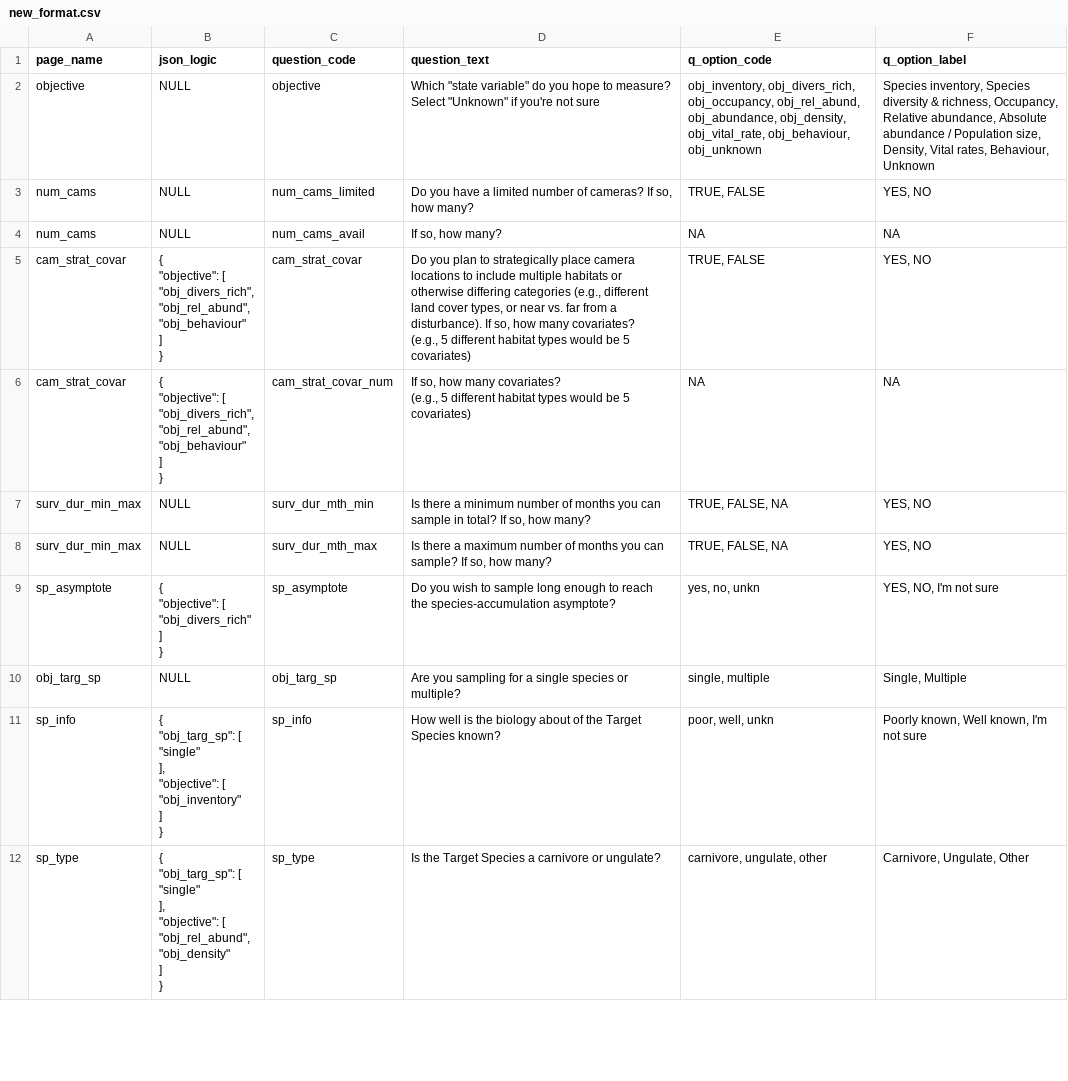
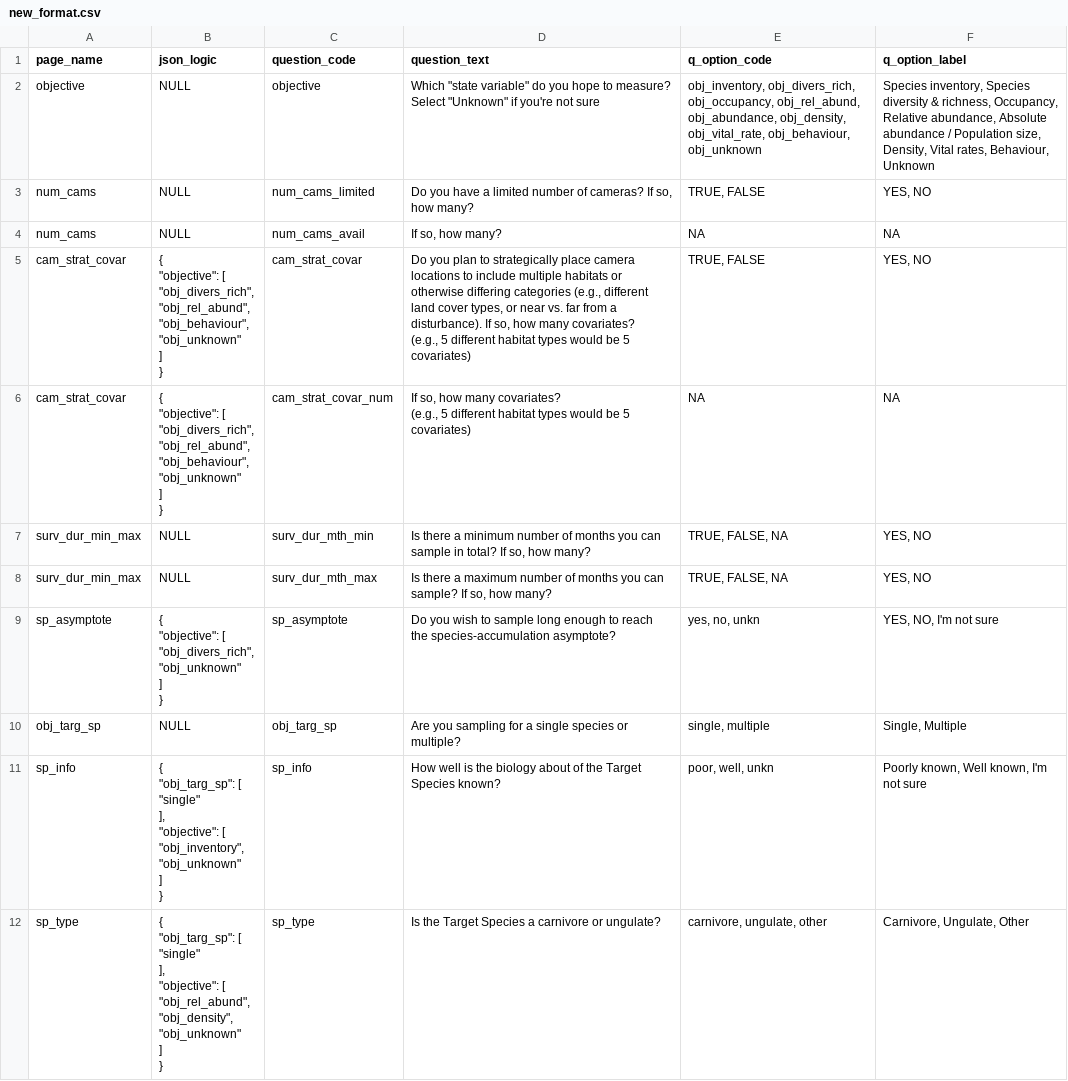
Before and after one commit to AB-RCSC/rc-decision-support-tool, a CSV file: new_format.csv, drawn as a sheet; only a part is shown; the diff covers the shown part only.

Commit message:
updated logic and analysis recommendation files

```diff
--- a/new_format.csv
+++ b/new_format.csv
@@ -4,42 +4,47 @@ num_cams,NULL,num_cams_limited,"Do you have a limited number of cameras? If so,
 num_cams,NULL,num_cams_avail,"If so, how many?",NA,NA
-cam_strat_covar,"{
-    ""objective"": [
-        ""obj_divers_rich"",
-        ""obj_rel_abund"",
-        ""obj_behaviour""
-    ]
-}",cam_strat_covar,"Do you plan to strategically place camera locations to include multiple habitats or otherwise differing categories (e.g., different land cover types, or near vs. far from a disturbance). If so, how many covariates?
-(e.g., 5 different habitat types would be 5 covariates)","TRUE, FALSE","YES, NO"
-cam_strat_covar,"{
-    ""objective"": [
-        ""obj_divers_rich"",
-        ""obj_rel_abund"",
-        ""obj_behaviour""
-    ]
-}",cam_strat_covar_num,"If so, how many covariates?
-(e.g., 5 different habitat types would be 5 covariates)",NA,NA
+cam_strat_covar,"{
+    ""objective"": [
+        ""obj_divers_rich"",
+        ""obj_rel_abund"",
+        ""obj_behaviour"",
+        ""obj_unknown""
+    ]
+}",cam_strat_covar,"Do you plan to strategically place camera locations to include multiple habitats or otherwise differing categories (e.g., different land cover types, or near vs. far from a disturbance). If so, how many covariates?
+(e.g., 5 different habitat types would be 5 covariates)","TRUE, FALSE","YES, NO"
+cam_strat_covar,"{
+    ""objective"": [
+        ""obj_divers_rich"",
+        ""obj_rel_abund"",
+        ""obj_behaviour"",
+        ""obj_unknown""
+    ]
+}",cam_strat_covar_num,"If so, how many covariates?
+(e.g., 5 different habitat types would be 5 covariates)",NA,NA
 surv_dur_min_max,NULL,surv_dur_mth_min,"Is there a minimum number of months you can sample in total? If so, how many?","TRUE, FALSE, NA","YES, NO"
 surv_dur_min_max,NULL,surv_dur_mth_max,"Is there a maximum number of months you can sample? If so, how many?","TRUE, FALSE, NA","YES, NO"
-sp_asymptote,"{
-    ""objective"": [
-        ""obj_divers_rich""
-    ]
-}",sp_asymptote,Do you wish to sample long enough to reach the species-accumulation asymptote?,"yes, no, unkn","YES, NO, I'm not sure"
+sp_asymptote,"{
+    ""objective"": [
+        ""obj_divers_rich"",
+        ""obj_unknown""
+    ]
+}",sp_asymptote,Do you wish to sample long enough to reach the species-accumulation asymptote?,"yes, no, unkn","YES, NO, I'm not sure"
 obj_targ_sp,NULL,obj_targ_sp,Are you sampling for a single species or multiple?,"single, multiple","Single, Multiple"
-sp_info,"{
-    ""obj_targ_sp"": [
-        ""single""
-    ],
-    ""objective"": [
-        ""obj_inventory""
-    ]
-}",sp_info,How well is the biology about of the Target Species known?,"poor, well, unkn","Poorly known, Well known, I'm not sure"
-sp_type,"{
-    ""obj_targ_sp"": [
-        ""single""
-    ],
-    ""objective"": [
-        ""obj_rel_abund"",
-        ""obj_density""
-    ]
-}",sp_type,Is the Target Species a carnivore or ungulate?,"carnivore, ungulate, other","Carnivore, Ungulate, Other"
+sp_info,"{
+    ""obj_targ_sp"": [
+        ""single""
+    ],
+    ""objective"": [
+        ""obj_inventory"",
+        ""obj_unknown""
+    ]
+}",sp_info,How well is the biology about of the Target Species known?,"poor, well, unkn","Poorly known, Well known, I'm not sure"
+sp_type,"{
+    ""obj_targ_sp"": [
+        ""single""
+    ],
+    ""objective"": [
+        ""obj_rel_abund"",
+        ""obj_density"",
+        ""obj_unknown""
+    ]
+}",sp_type,Is the Target Species a carnivore or ungulate?,"carnivore, ungulate, other","Carnivore, Ungulate, Other"
```
Also changed, not shown: 7 edited cells elsewhere in this file.
